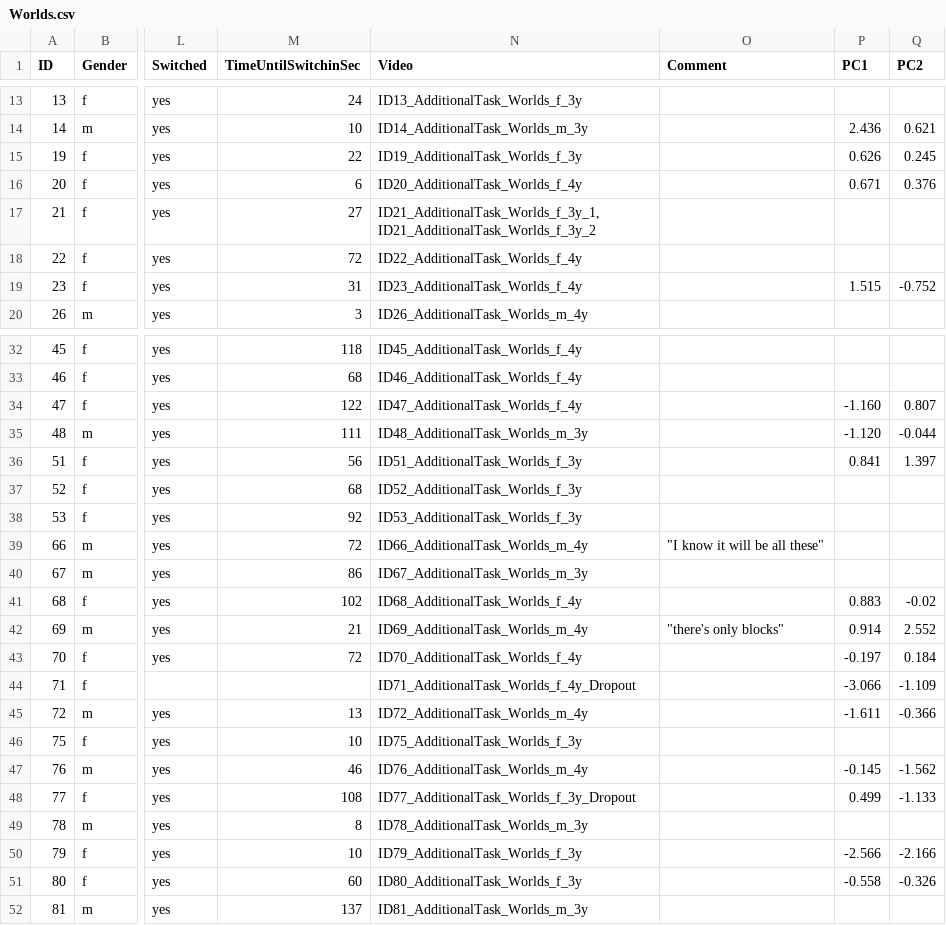
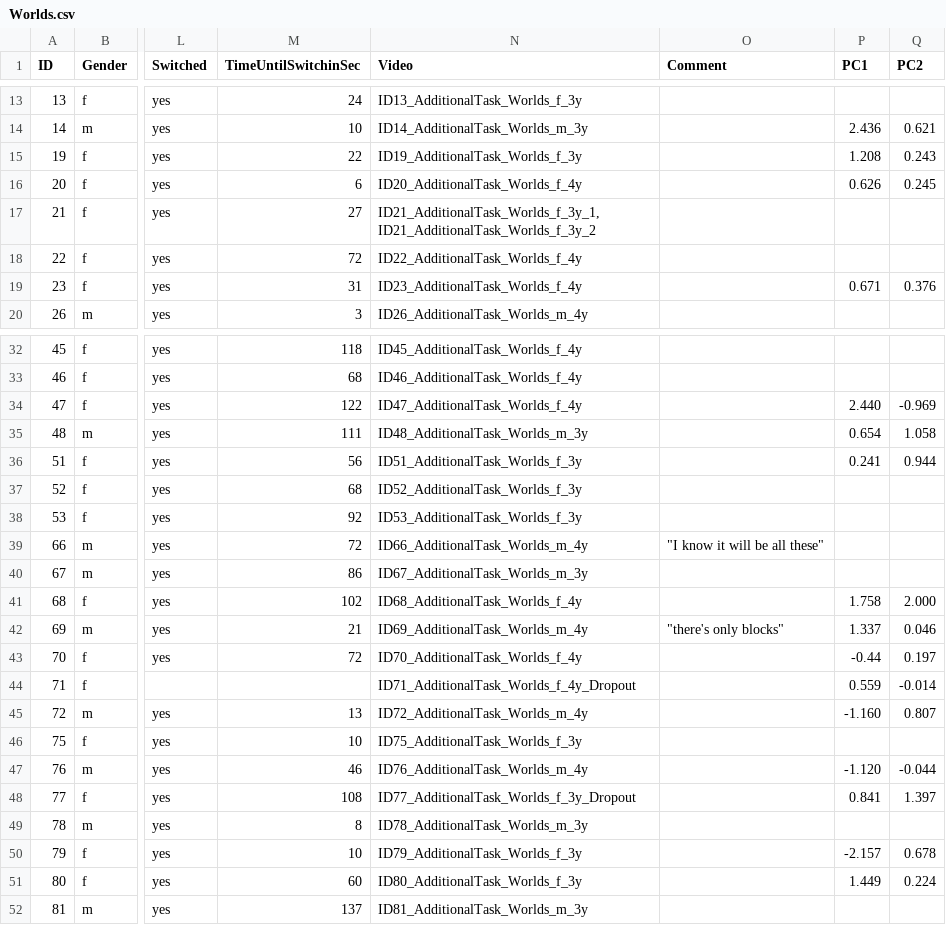
Before and after one commit to MissDaffodil/eftb_children, a CSV file: Additional_Tasks/Worlds/Worlds.csv, drawn as a sheet; only a part is shown, gaps mark what is left out; the diff covers the shown part only; the diff names each change by its address in the sheet, - before the commit and + after, or states it on an @@ line.

```diff
--- a/Additional_Tasks/Worlds/Worlds.csv
+++ b/Additional_Tasks/Worlds/Worlds.csv
-P15 (PC1): 0.626
+P15 (PC1): 1.208
-Q15 (PC2): 0.245
+Q15 (PC2): 0.243
-P16 (PC1): 0.671
+P16 (PC1): 0.626
-Q16 (PC2): 0.376
+Q16 (PC2): 0.245
-P19 (PC1): 1.515
+P19 (PC1): 0.671
-Q19 (PC2): -0.752
+Q19 (PC2): 0.376
-P34 (PC1): -1.160
+P34 (PC1): 2.440
-Q34 (PC2): 0.807
+Q34 (PC2): -0.969
-P35 (PC1): -1.120
+P35 (PC1): 0.654
-Q35 (PC2): -0.044
+Q35 (PC2): 1.058
-P36 (PC1): 0.841
+P36 (PC1): 0.241
-Q36 (PC2): 1.397
+Q36 (PC2): 0.944
-P41 (PC1): 0.883
+P41 (PC1): 1.758
-Q41 (PC2): -0.02
+Q41 (PC2): 2.000
-P42 (PC1): 0.914
+P42 (PC1): 1.337
-Q42 (PC2): 2.552
+Q42 (PC2): 0.046
-P43 (PC1): -0.197
+P43 (PC1): -0.44
-Q43 (PC2): 0.184
+Q43 (PC2): 0.197
-P44 (PC1): -3.066
+P44 (PC1): 0.559
-Q44 (PC2): -1.109
+Q44 (PC2): -0.014
-P45 (PC1): -1.611
+P45 (PC1): -1.160
-Q45 (PC2): -0.366
+Q45 (PC2): 0.807
-P47 (PC1): -0.145
+P47 (PC1): -1.120
-Q47 (PC2): -1.562
+Q47 (PC2): -0.044
-P48 (PC1): 0.499
+P48 (PC1): 0.841
-Q48 (PC2): -1.133
+Q48 (PC2): 1.397
-P50 (PC1): -2.566
+P50 (PC1): -2.157
-Q50 (PC2): -2.166
+Q50 (PC2): 0.678
-P51 (PC1): -0.558
+P51 (PC1): 1.449
-Q51 (PC2): -0.326
+Q51 (PC2): 0.224
```
Also changed, not shown: 38 edited cells elsewhere in this file, Additional_Tasks/Foil/Foil.csv, Additional_Tasks/SallyAnn/SallyAnn.csv, 9 other files.
